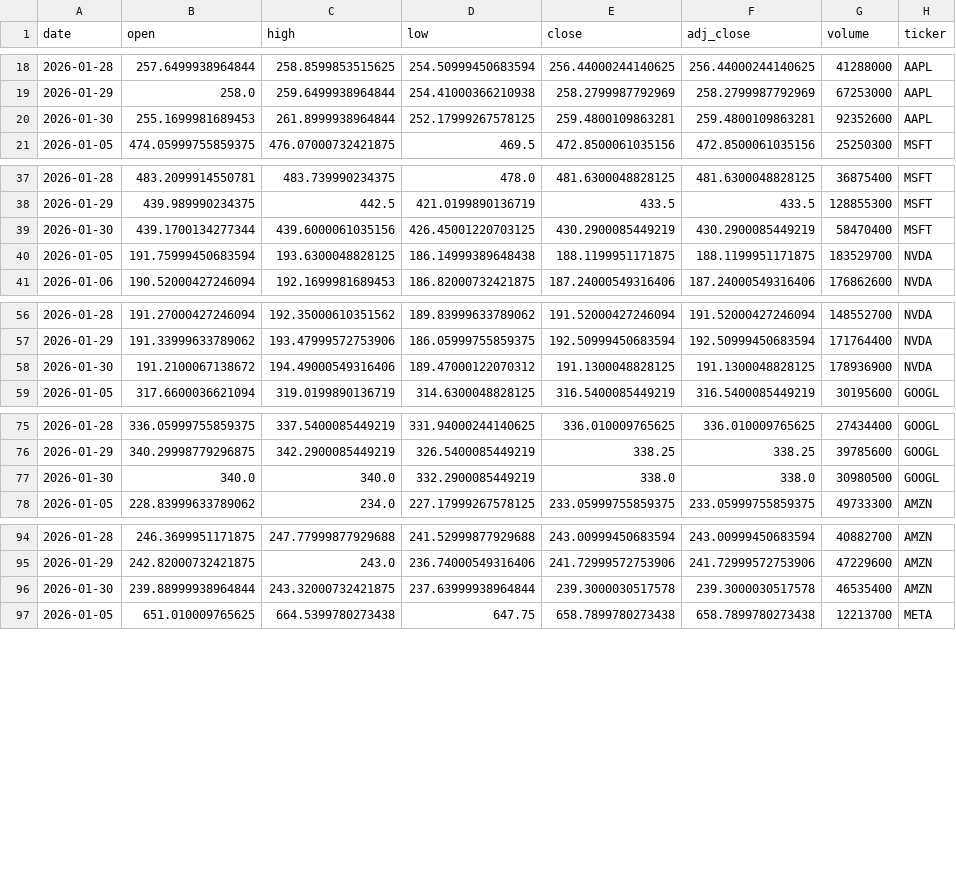
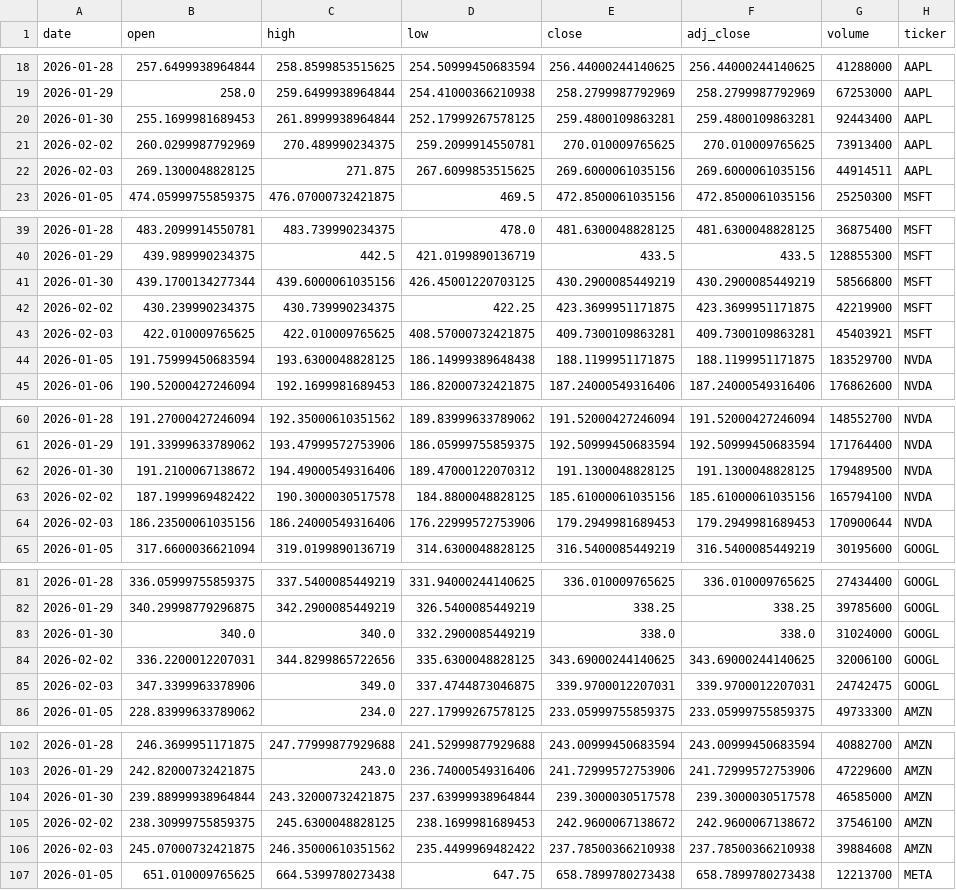
Before and after one commit to Trevor5008/market-sentiment-analysis, a CSV file: data/raw/prices_daily.csv, drawn as a sheet; only a part is shown, gaps mark what is left out; the diff covers the shown part only.

```diff
--- a/data/raw/prices_daily.csv
+++ b/data/raw/prices_daily.csv
@@ -19,3 +19,5 @@ date,open,high,low,close,adj_close,volume,ticker
 2026-01-29,258.0,259.6499938964844,254.41000366210938,258.2799987792969,258.2799987792969,67253000,AAPL
-2026-01-30,255.1699981689453,261.8999938964844,252.17999267578125,259.4800109863281,259.4800109863281,92352600,AAPL
+2026-01-30,255.1699981689453,261.8999938964844,252.17999267578125,259.4800109863281,259.4800109863281,92443400,AAPL
+2026-02-02,260.0299987792969,270.489990234375,259.2099914550781,270.010009765625,270.010009765625,73913400,AAPL
+2026-02-03,269.1300048828125,271.875,267.6099853515625,269.6000061035156,269.6000061035156,44914511,AAPL
 2026-01-05,474.05999755859375,476.07000732421875,469.5,472.8500061035156,472.8500061035156,25250300,MSFT
@@ -38,3 +40,5 @@ date,open,high,low,close,adj_close,volume,ticker
 2026-01-29,439.989990234375,442.5,421.0199890136719,433.5,433.5,128855300,MSFT
-2026-01-30,439.1700134277344,439.6000061035156,426.45001220703125,430.2900085449219,430.2900085449219,58470400,MSFT
+2026-01-30,439.1700134277344,439.6000061035156,426.45001220703125,430.2900085449219,430.2900085449219,58566800,MSFT
+2026-02-02,430.239990234375,430.739990234375,422.25,423.3699951171875,423.3699951171875,42219900,MSFT
+2026-02-03,422.010009765625,422.010009765625,408.57000732421875,409.7300109863281,409.7300109863281,45403921,MSFT
 2026-01-05,191.75999450683594,193.6300048828125,186.14999389648438,188.1199951171875,188.1199951171875,183529700,NVDA
@@ -57,3 +61,5 @@ date,open,high,low,close,adj_close,volume,ticker
 2026-01-29,191.33999633789062,193.47999572753906,186.05999755859375,192.50999450683594,192.50999450683594,171764400,NVDA
-2026-01-30,191.2100067138672,194.49000549316406,189.47000122070312,191.1300048828125,191.1300048828125,178936900,NVDA
+2026-01-30,191.2100067138672,194.49000549316406,189.47000122070312,191.1300048828125,191.1300048828125,179489500,NVDA
+2026-02-02,187.1999969482422,190.3000030517578,184.8800048828125,185.61000061035156,185.61000061035156,165794100,NVDA
+2026-02-03,186.23500061035156,186.24000549316406,176.22999572753906,179.2949981689453,179.2949981689453,170900644,NVDA
 2026-01-05,317.6600036621094,319.0199890136719,314.6300048828125,316.5400085449219,316.5400085449219,30195600,GOOGL
@@ -76,3 +82,5 @@ date,open,high,low,close,adj_close,volume,ticker
 2026-01-29,340.29998779296875,342.2900085449219,326.5400085449219,338.25,338.25,39785600,GOOGL
-2026-01-30,340.0,340.0,332.2900085449219,338.0,338.0,30980500,GOOGL
+2026-01-30,340.0,340.0,332.2900085449219,338.0,338.0,31024000,GOOGL
+2026-02-02,336.2200012207031,344.8299865722656,335.6300048828125,343.69000244140625,343.69000244140625,32006100,GOOGL
+2026-02-03,347.3399963378906,349.0,337.4744873046875,339.9700012207031,339.9700012207031,24742475,GOOGL
 2026-01-05,228.83999633789062,234.0,227.17999267578125,233.05999755859375,233.05999755859375,49733300,AMZN
@@ -95,3 +103,5 @@ date,open,high,low,close,adj_close,volume,ticker
 2026-01-29,242.82000732421875,243.0,236.74000549316406,241.72999572753906,241.72999572753906,47229600,AMZN
-2026-01-30,239.88999938964844,243.32000732421875,237.63999938964844,239.3000030517578,239.3000030517578,46535400,AMZN
+2026-01-30,239.88999938964844,243.32000732421875,237.63999938964844,239.3000030517578,239.3000030517578,46585000,AMZN
+2026-02-02,238.30999755859375,245.6300048828125,238.1699981689453,242.9600067138672,242.9600067138672,37546100,AMZN
+2026-02-03,245.07000732421875,246.35000610351562,235.4499969482422,237.78500366210938,237.78500366210938,39884608,AMZN
 2026-01-05,651.010009765625,664.5399780273438,647.75,658.7899780273438,658.7899780273438,12213700,META
```
Also changed, not shown: 4 added rows and 2 edited cells elsewhere in this file, data/processed/gdelt_articles_clean.csv, 6 other files.
